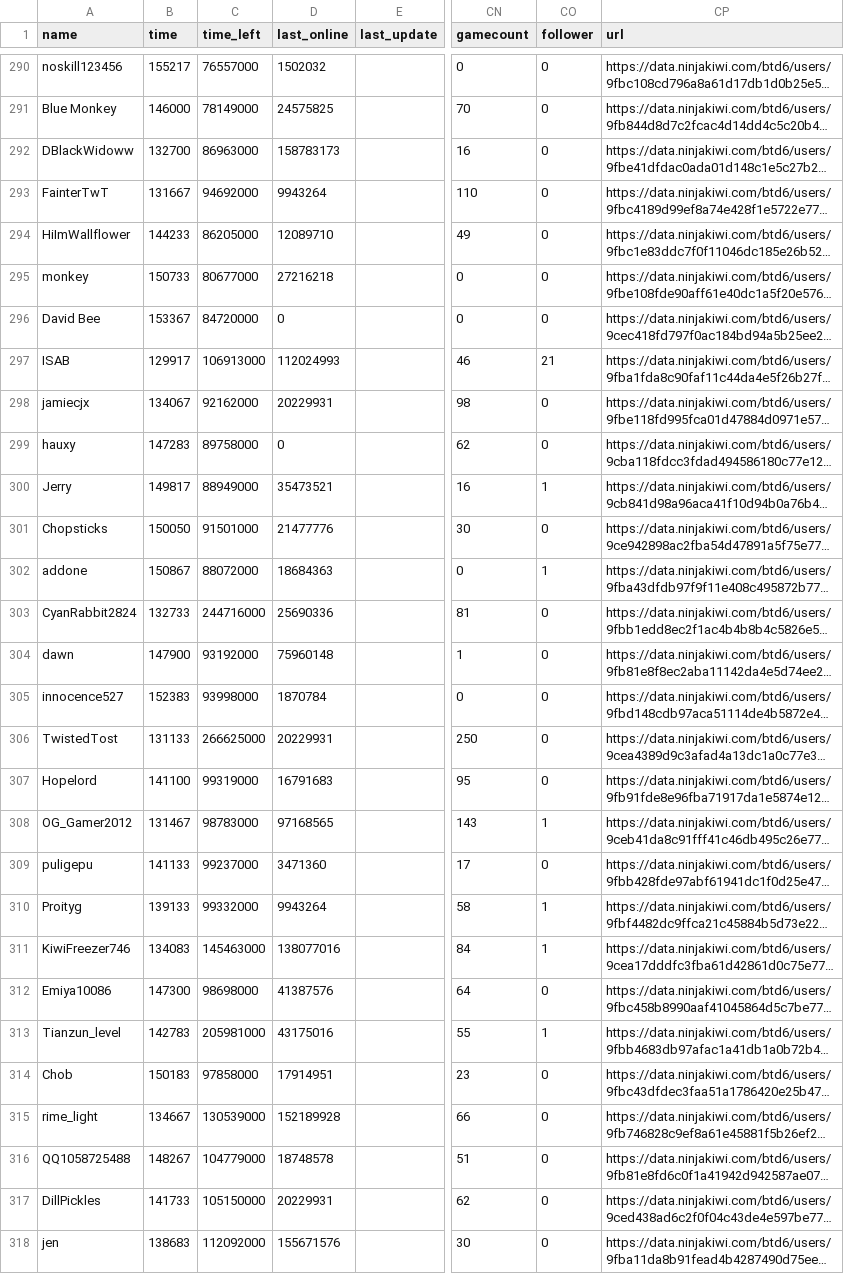
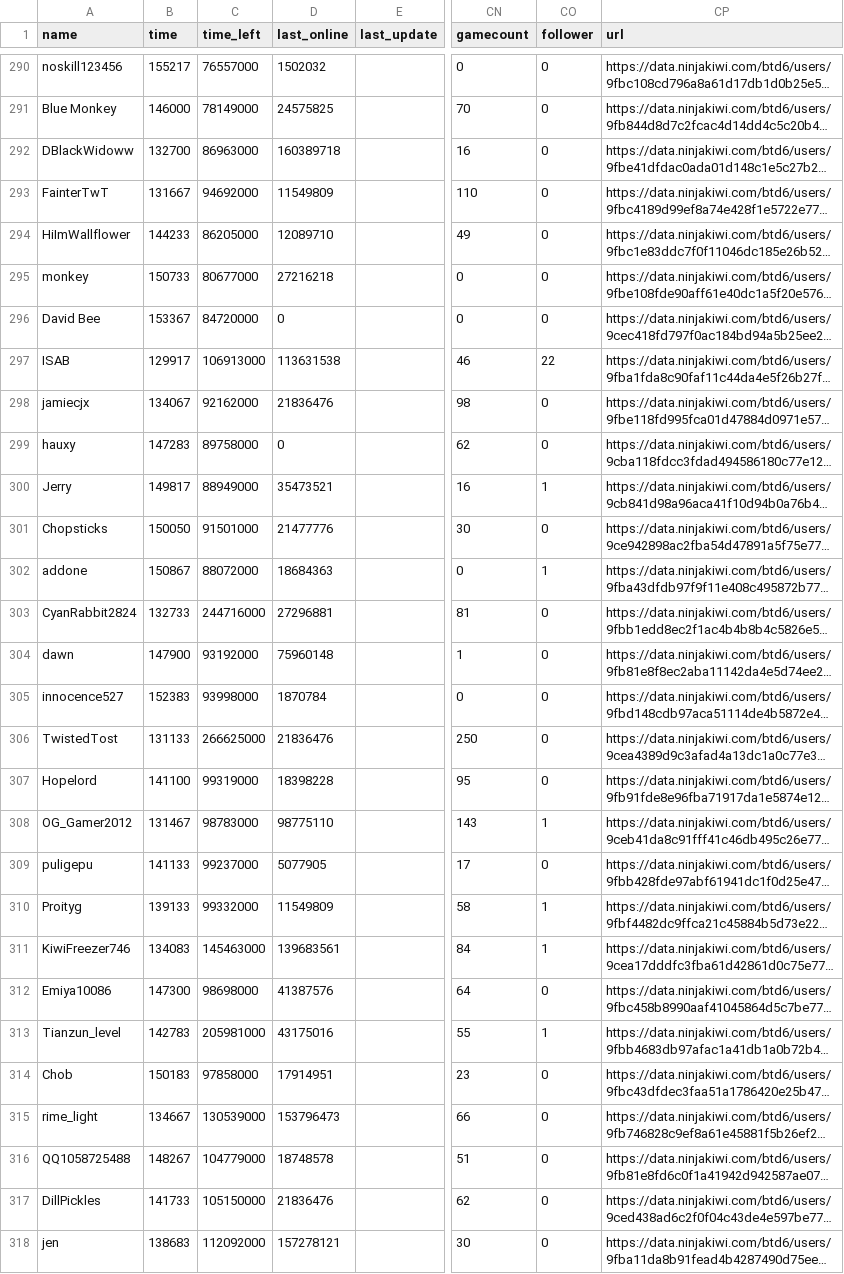
Before and after one commit to ducanup01/btd6race, a CSV file: race_leaderboard.csv, drawn as a sheet; only a part is shown, gaps mark what is left out; long unchanged cells end in …; the diff covers the shown part only; the diff names each change by its address in the sheet, - before the commit and + after, or states it on an @@ line.

Commit message:
automatic updater

```diff
--- a/race_leaderboard.csv
+++ b/race_leaderboard.csv
-D292 (last_online): 158783173
+D292 (last_online): 160389718
-D293 (last_online): 9943264
+D293 (last_online): 11549809
-D297 (last_online): 112024993
+D297 (last_online): 113631538
-CO297 (follower): 21
+CO297 (follower): 22
-D298 (last_online): 20229931
+D298 (last_online): 21836476
-D303 (last_online): 25690336
+D303 (last_online): 27296881
-D306 (last_online): 20229931
+D306 (last_online): 21836476
-D307 (last_online): 16791683
+D307 (last_online): 18398228
-D308 (last_online): 97168565
+D308 (last_online): 98775110
-D309 (last_online): 3471360
+D309 (last_online): 5077905
-D310 (last_online): 9943264
+D310 (last_online): 11549809
-D311 (last_online): 138077016
+D311 (last_online): 139683561
-D315 (last_online): 152189928
+D315 (last_online): 153796473
-D317 (last_online): 20229931
+D317 (last_online): 21836476
-D318 (last_online): 155671576
+D318 (last_online): 157278121
```
Also changed, not shown: 139 edited cells elsewhere in this file.
